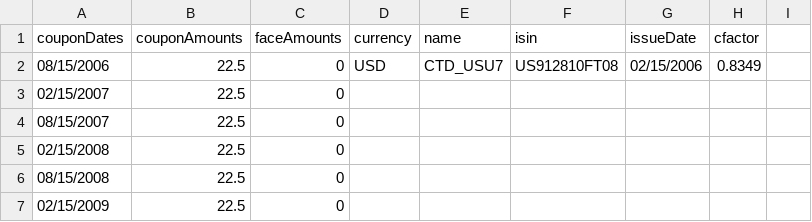
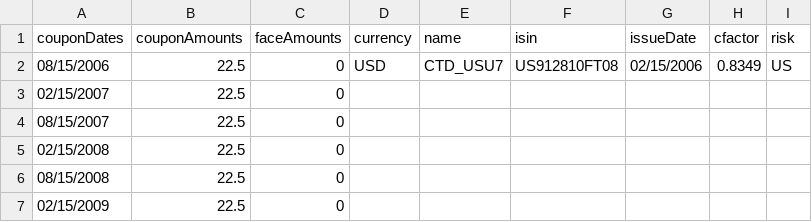
Before and after one commit to solavrov/fval, a CSV file: fval_data/fibonds/US912810FT08.csv, drawn as a sheet; only a part is shown; the diff names each change by its address in the sheet, - before the commit and + after, or states it on an @@ line.

Commit message:
risk attr is added to FIBond and fval_data

```diff
--- a/fval_data/fibonds/US912810FT08.csv
+++ b/fval_data/fibonds/US912810FT08.csv
-I1: (empty)
+I1: risk
-I2 (risk): (empty)
+I2 (risk): US
```
Also changed, not shown: fval_data/fibonds/US912810RD28.csv, fval_data/fibonds/US912828V988.csv, 15 other files.
